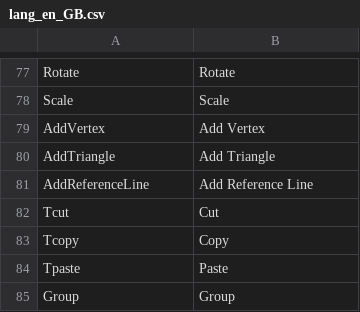
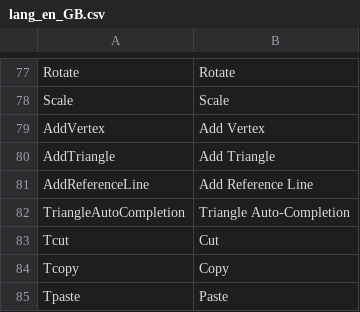
Before and after one commit to nilsschmidt1337/ldpatterncreator, a CSV file: LDPatternCreator/ReleaseFiles/lang/lang_en_GB.csv, drawn as a sheet; only a part is shown, gaps mark what is left out; the shorter side is filled out with more unchanged rows; the diff names each change by its address in the sheet, - before the commit and + after, or states it on an @@ line.

```diff
--- a/LDPatternCreator/ReleaseFiles/lang/lang_en_GB.csv
+++ b/LDPatternCreator/ReleaseFiles/lang/lang_en_GB.csv
+row 82: TriangleAutoCompletion | Triangle Auto-Completion
```
Also changed, not shown: LDPatternCreator/ReleaseFiles/lang/lang_de_DE.csv, LDPatternCreator/ReleaseFiles/lang/lang_fr_FR.csv, 13 other files.
